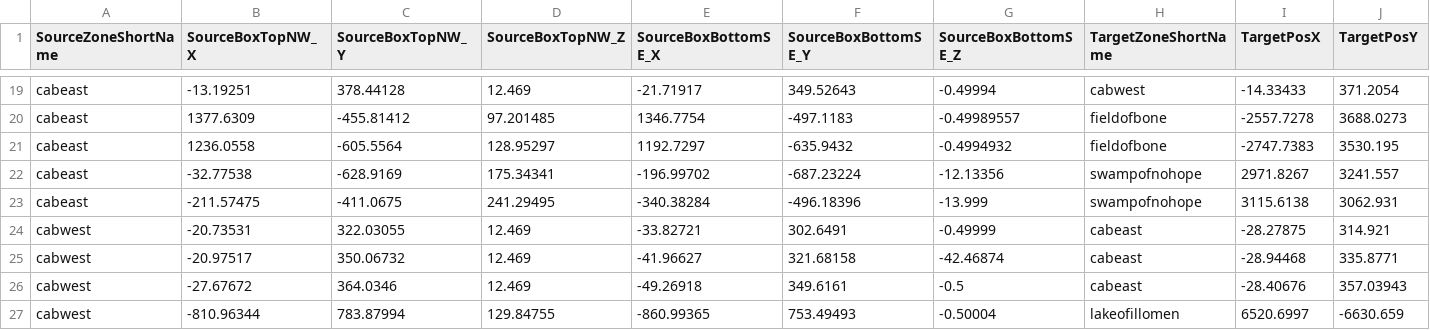
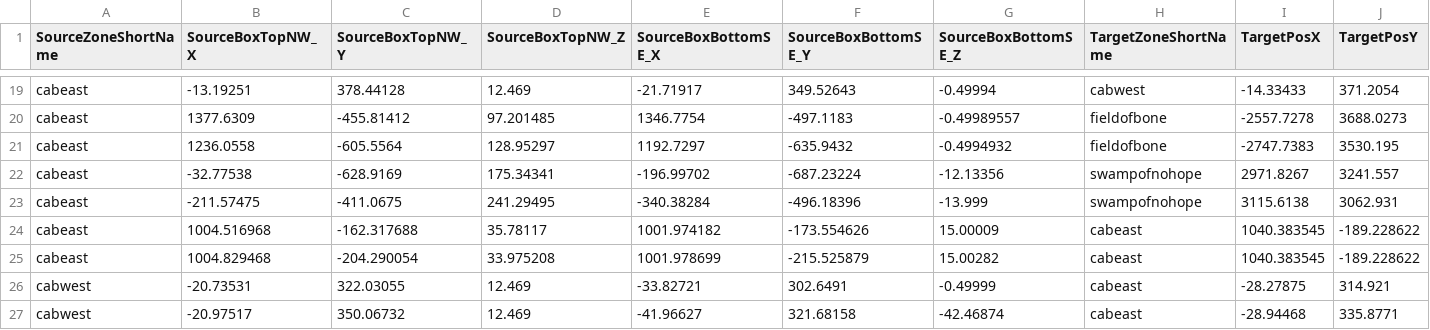
Before and after one commit to NathanHandley/EQWOWConverter, a CSV file: Assets/WorldData/ZoneLineBoxes.csv, drawn as a sheet; only a part is shown, gaps mark what is left out; the shorter side is filled out with more unchanged rows; rows hold the shown columns only; the diff names each change by its address in the sheet, - before the commit and + after, or states it on an @@ line.

Commit message:
Add teleports for shaman guild in cabeast

```diff
--- a/Assets/WorldData/ZoneLineBoxes.csv
+++ b/Assets/WorldData/ZoneLineBoxes.csv
+row 24: cabeast | 1004.516968 | -162.317688 | 35.78117 | 1001.974182 | -173.554626 | 15.00009 | cabeast | 1040.383545 | -189.228622
+row 25: cabeast | 1004.829468 | -204.290054 | 33.975208 | 1001.978699 | -215.525879 | 15.00282 | cabeast | 1040.383545 | -189.228622
```
